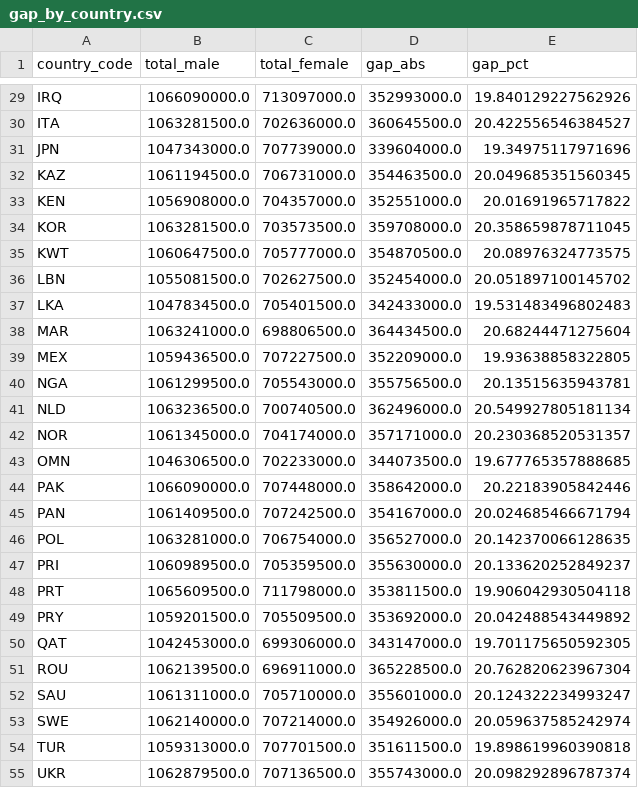
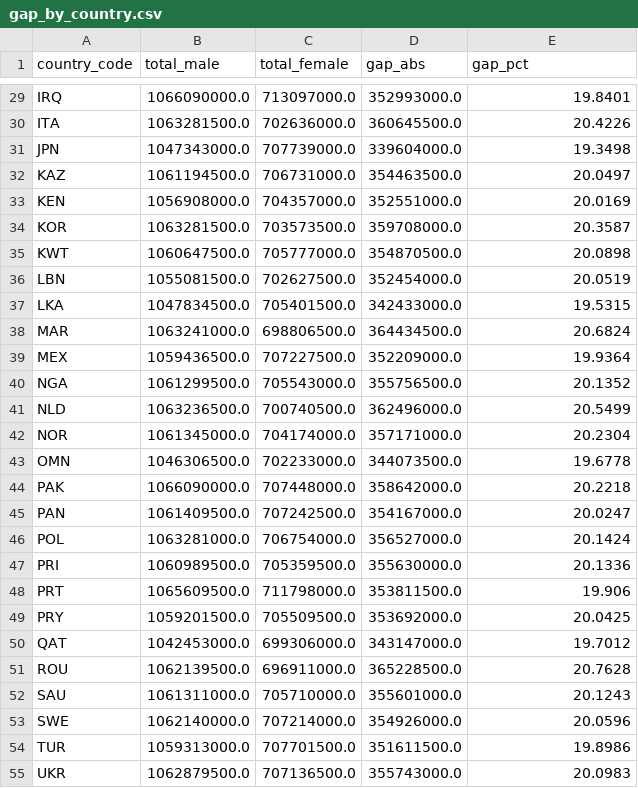
Before and after one commit to hschwed/PDSAI, a CSV file: outputs/gap_by_country.csv, drawn as a sheet; only a part is shown, gaps mark what is left out; the diff covers the shown part only; the diff names each change by its address in the sheet, - before the commit and + after, or states it on an @@ line.

```diff
--- a/outputs/gap_by_country.csv
+++ b/outputs/gap_by_country.csv
-E29 (gap_pct): 19.840129227562926
+E29 (gap_pct): 19.8401
-E30 (gap_pct): 20.422556546384527
+E30 (gap_pct): 20.4226
-E31 (gap_pct): 19.34975117971696
+E31 (gap_pct): 19.3498
-E32 (gap_pct): 20.049685351560345
+E32 (gap_pct): 20.0497
-E33 (gap_pct): 20.01691965717822
+E33 (gap_pct): 20.0169
-E34 (gap_pct): 20.358659878711045
+E34 (gap_pct): 20.3587
-E35 (gap_pct): 20.08976324773575
+E35 (gap_pct): 20.0898
-E36 (gap_pct): 20.051897100145702
+E36 (gap_pct): 20.0519
-E37 (gap_pct): 19.531483496802483
+E37 (gap_pct): 19.5315
-E38 (gap_pct): 20.68244471275604
+E38 (gap_pct): 20.6824
-E39 (gap_pct): 19.93638858322805
+E39 (gap_pct): 19.9364
-E40 (gap_pct): 20.13515635943781
+E40 (gap_pct): 20.1352
-E41 (gap_pct): 20.549927805181134
+E41 (gap_pct): 20.5499
-E42 (gap_pct): 20.230368520531357
+E42 (gap_pct): 20.2304
-E43 (gap_pct): 19.677765357888685
+E43 (gap_pct): 19.6778
-E44 (gap_pct): 20.22183905842446
+E44 (gap_pct): 20.2218
-E45 (gap_pct): 20.024685466671794
+E45 (gap_pct): 20.0247
-E46 (gap_pct): 20.142370066128635
+E46 (gap_pct): 20.1424
-E47 (gap_pct): 20.133620252849237
+E47 (gap_pct): 20.1336
-E48 (gap_pct): 19.906042930504118
+E48 (gap_pct): 19.906
-E49 (gap_pct): 20.042488543449892
+E49 (gap_pct): 20.0425
-E50 (gap_pct): 19.701175650592305
+E50 (gap_pct): 19.7012
-E51 (gap_pct): 20.762820623967304
+E51 (gap_pct): 20.7628
-E52 (gap_pct): 20.124322234993247
+E52 (gap_pct): 20.1243
-E53 (gap_pct): 20.059637585242974
+E53 (gap_pct): 20.0596
-E54 (gap_pct): 19.898619960390818
+E54 (gap_pct): 19.8986
-E55 (gap_pct): 20.098292896787374
+E55 (gap_pct): 20.0983
```
Also changed, not shown: 30 edited cells elsewhere in this file, outputs/penetration_by_bucket.csv, 3 other files.
